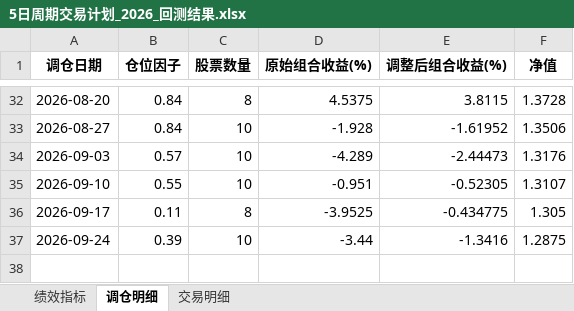
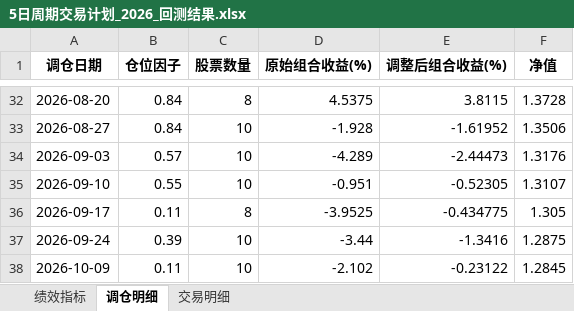
Before and after one commit to digital-era/AIPEBot, an Excel workbook: backtest/5日周期交易计划_2026_回测结果.xlsx, sheet 调仓明细, drawn as a sheet; only a part is shown, gaps mark what is left out; values as stored, in another font and other column widths than the file's, no borders; the diff names each change by its address in the sheet, - before the commit and + after, or states it on an @@ line.

```diff
--- a/backtest/5日周期交易计划_2026_回测结果.xlsx (sheet 调仓明细)
+++ b/backtest/5日周期交易计划_2026_回测结果.xlsx (sheet 调仓明细)
+row 38: 2026-10-09 | 0.11 | 10 | -2.102 | -0.23122 | 1.2845
```
Also changed, not shown: sheet 交易明细, sheet 绩效指标, 2 other files.
